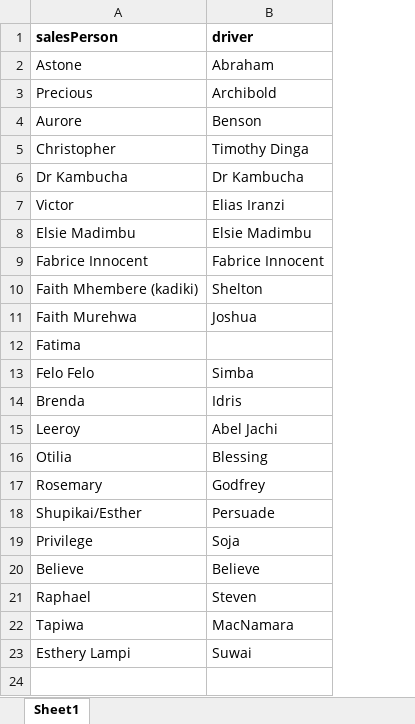
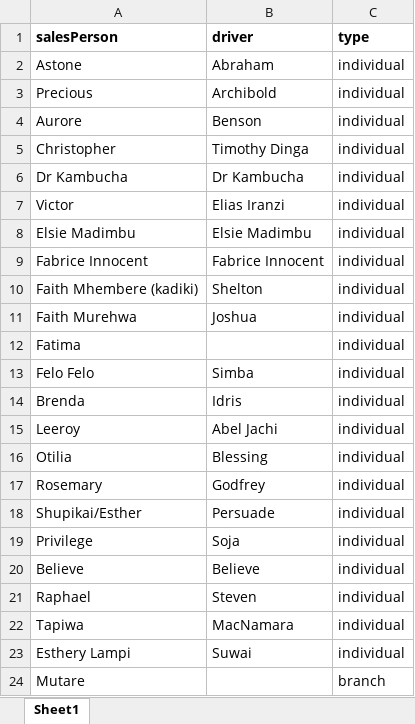
Before and after one commit to mbuchadoug/nsoft, an Excel workbook: public/uploads/sales.xlsx, sheet Sheet1, drawn as a sheet; values as stored, in another font and other column widths than the file's, no borders; the diff names each change by its address in the sheet, - before the commit and + after, or states it on an @@ line.

```diff
--- a/public/uploads/sales.xlsx (sheet Sheet1)
+++ b/public/uploads/sales.xlsx (sheet Sheet1)
+column C (type), rows 2-23: all individual
+row 24: Mutare |  | branch
```
Also changed, not shown: 51 other files.
